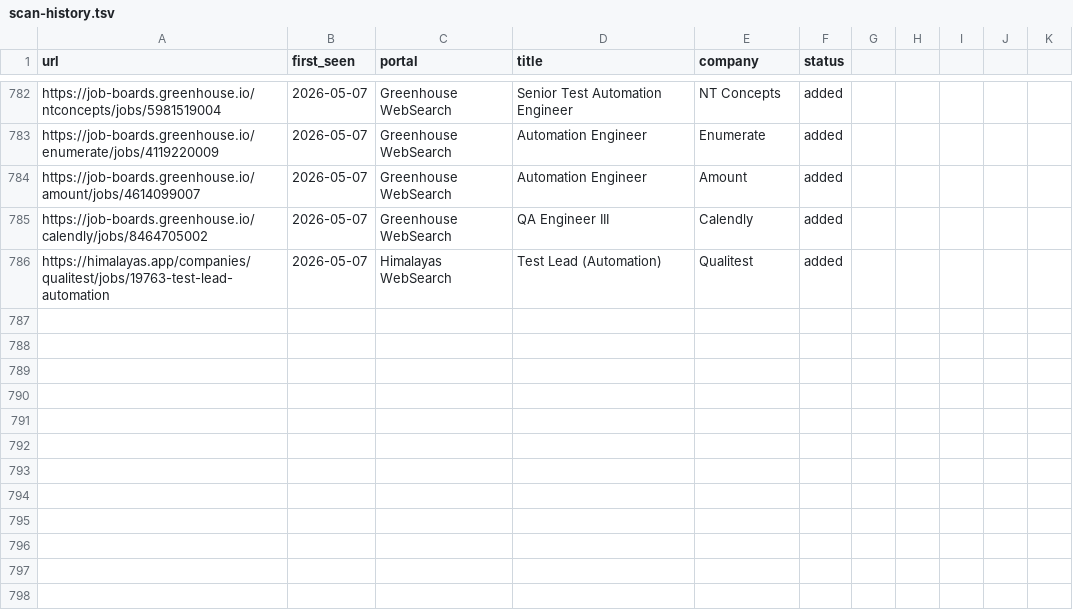
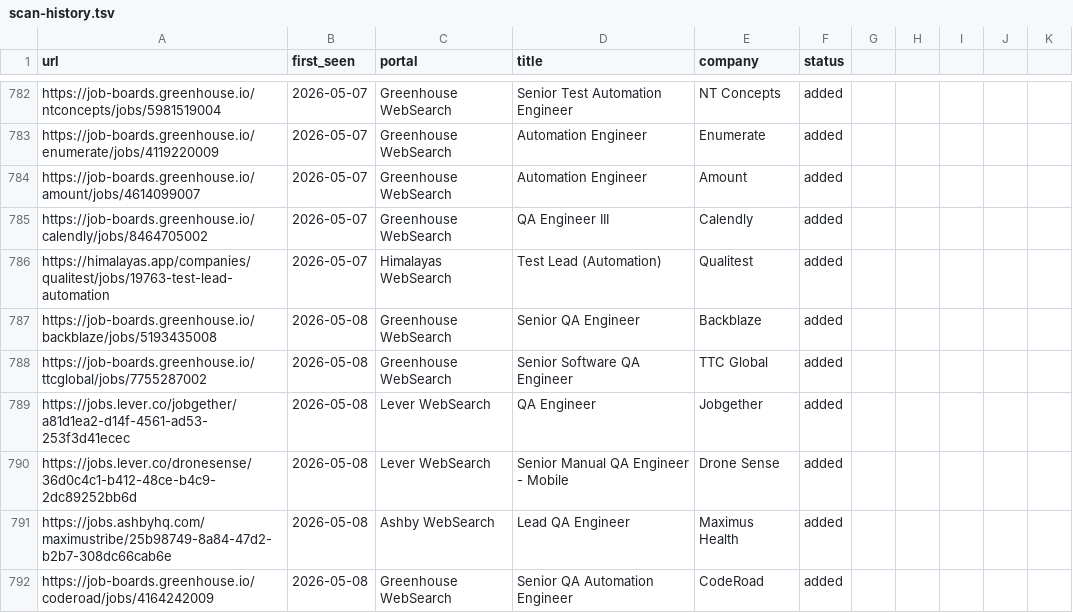
Before and after one commit to ahmets34/career-ops, a TSV file: data/scan-history.tsv, drawn as a sheet; only a part is shown, gaps mark what is left out.

```diff
--- a/data/scan-history.tsv
+++ b/data/scan-history.tsv
@@ -786 +786,7 @@ https://job-boards.greenhouse.io/calendly/jobs/8464705002	2026-05-07	Greenhouse
 https://himalayas.app/companies/qualitest/jobs/19763-test-lead-automation	2026-05-07	Himalayas WebSearch	Test Lead (Automation)	Qualitest	added
+https://job-boards.greenhouse.io/backblaze/jobs/5193435008	2026-05-08	Greenhouse WebSearch	Senior QA Engineer	Backblaze	added
+https://job-boards.greenhouse.io/ttcglobal/jobs/7755287002	2026-05-08	Greenhouse WebSearch	Senior Software QA Engineer	TTC Global	added
+https://jobs.lever.co/jobgether/a81d1ea2-d14f-4561-ad53-253f3d41ecec	2026-05-08	Lever WebSearch	QA Engineer	Jobgether	added
+https://jobs.lever.co/dronesense/36d0c4c1-b412-48ce-b4c9-2dc89252bb6d	2026-05-08	Lever WebSearch	Senior Manual QA Engineer - Mobile	Drone Sense	added
+https://jobs.ashbyhq.com/maximustribe/25b98749-8a84-47d2-b2b7-308dc66cab6e	2026-05-08	Ashby WebSearch	Lead QA Engineer	Maximus Health	added
+https://job-boards.greenhouse.io/coderoad/jobs/4164242009	2026-05-08	Greenhouse WebSearch	Senior QA Automation Engineer	CodeRoad	added
```
Also changed, not shown: 1 other file.
